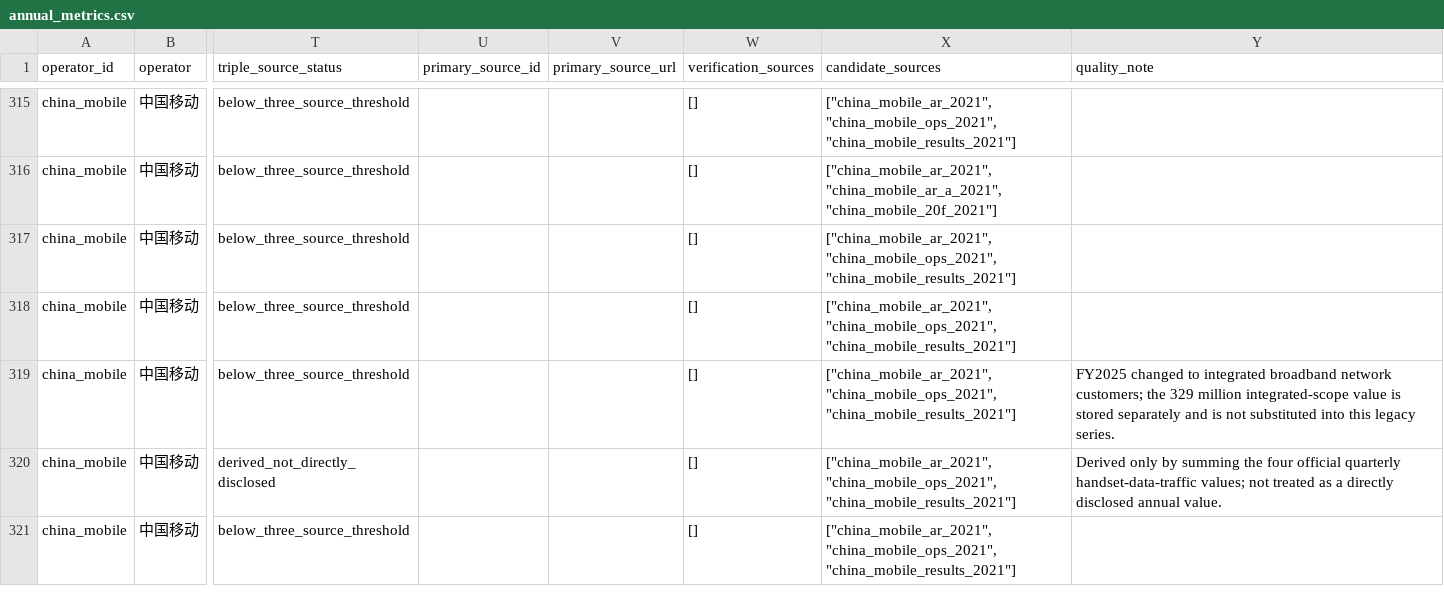
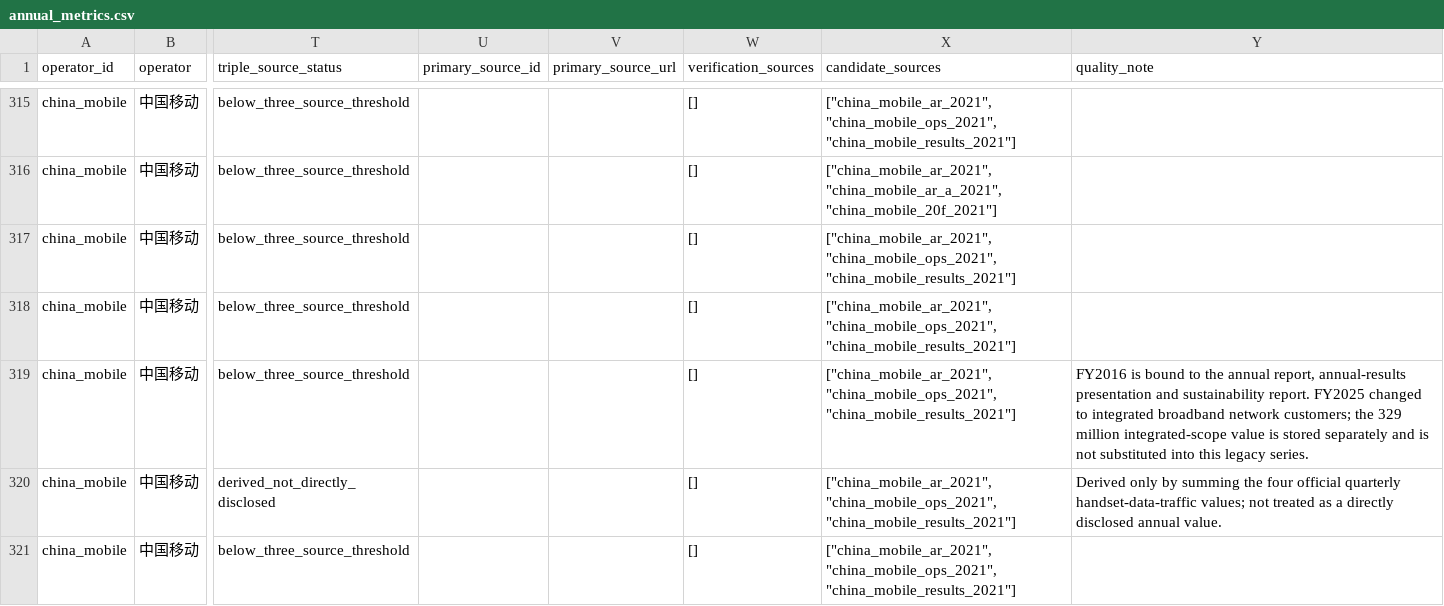
Before and after one commit to AlexLIAOPOLY/cmhk-competitive-intelligence, a CSV file: agent_knowledge/global_top5_operators_2016_2025/annual_metrics.csv, drawn as a sheet; only a part is shown, gaps mark what is left out; the diff covers the shown part only; the diff names each change by its address in the sheet, - before the commit and + after, or states it on an @@ line.

```diff
--- a/agent_knowledge/global_top5_operators_2016_2025/annual_metrics.csv
+++ b/agent_knowledge/global_top5_operators_2016_2025/annual_metrics.csv
-Y319 (quality_note): FY2025 changed…
+Y319 (quality_note): FY2016 is bound to the annual report, annual-results presentation and sustainability report. FY2025 changed…
```
Also changed, not shown: 18 edited cells elsewhere in this file, agent_knowledge/knowledge_integrity_audits/cross_database_common_disclosure_audit_2026-08-18.csv, agent_knowledge/quarterly_competitor_metrics_2026-06-18/annual_operating_metrics_2016_2025.csv, 14 other files.
